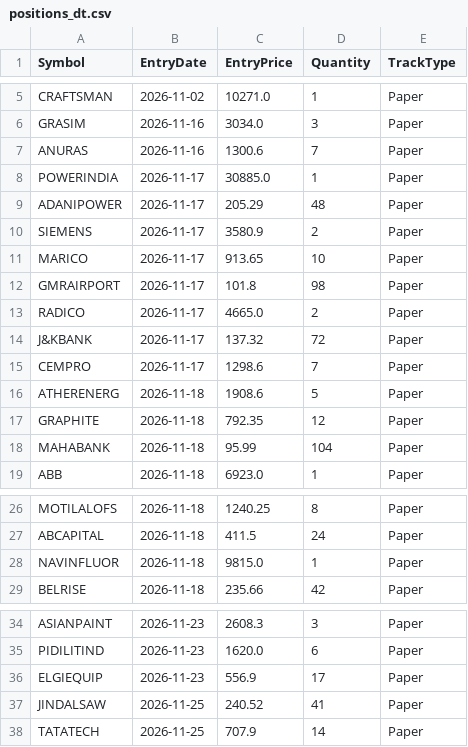
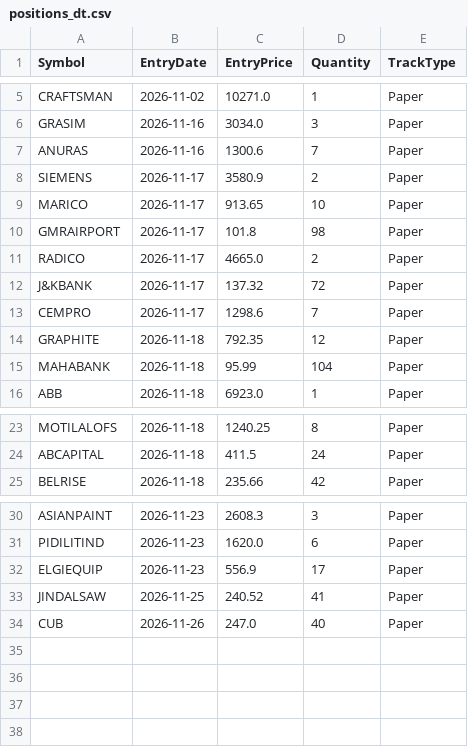
Before and after one commit to finnyrajmann/nse-dual_trend, a CSV file: data/positions_dt.csv, drawn as a sheet; only a part is shown, gaps mark what is left out; removed rows and columns are numbered as before the commit, all else as after; the diff names each change by its address in the sheet, - before the commit and + after, or states it on an @@ line.

Commit message:
Auto-update — 2026-11-26

```diff
--- a/data/positions_dt.csv
+++ b/data/positions_dt.csv
-row 8: POWERINDIA | 2026-11-17 | 30885.0 | 1 | Paper
-row 9: ADANIPOWER | 2026-11-17 | 205.29 | 48 | Paper
-row 16: ATHERENERG | 2026-11-18 | 1908.6 | 5 | Paper
-row 28: NAVINFLUOR | 2026-11-18 | 9815.0 | 1 | Paper
-row 38: TATATECH | 2026-11-25 | 707.9 | 14 | Paper
+row 34: CUB | 2026-11-26 | 247.0 | 40 | Paper
```
